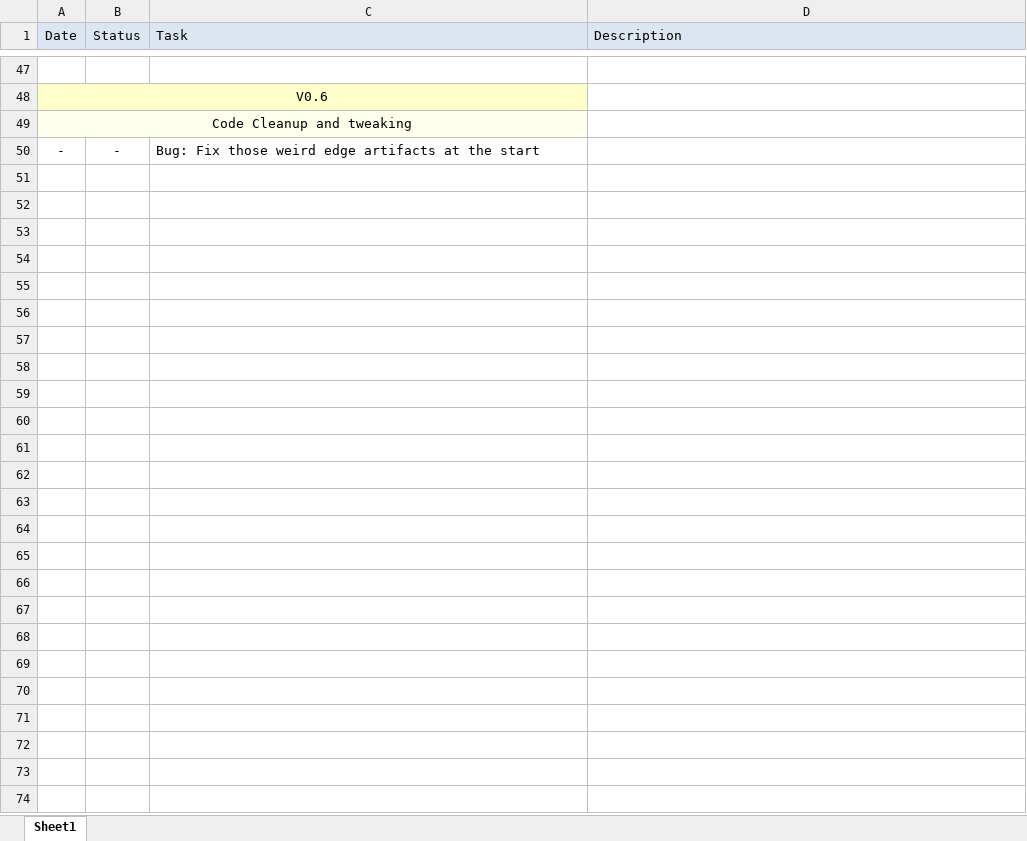
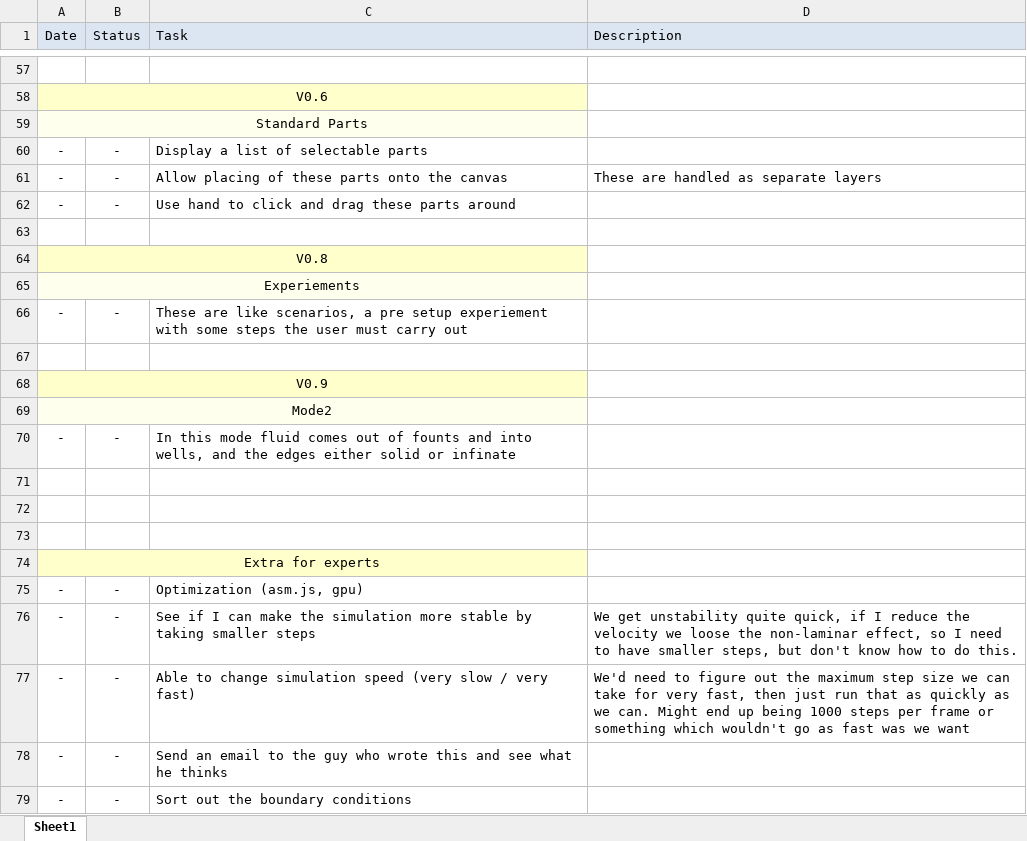
Before and after one commit to maitchison/cfdtoybox, an Excel workbook: cfd todo.xlsx, sheet Sheet1, drawn as a sheet; only a part is shown, gaps mark what is left out; values as stored, in another font and other column widths than the file's, no borders; addresses are those after the commit; the diff covers the shown part only; the diff names each change by its address in the sheet, - before the commit and + after, or states it on an @@ line.

Commit message:
V 0.5 Tidy up Seperated out solver code (so I can optimize it later on) Put fluid dynamics stuff into a class to keep it clean, but there's still more work to be done Cleaned up UI a little. Optimized the drawing code (from 4ms to 1ms)

```diff
--- a/cfd todo.xlsx (sheet Sheet1)
+++ b/cfd todo.xlsx (sheet Sheet1)
-A59 (Date): Code Cleanup and tweaking
+A59 (Date): Standard Parts
+row 60: - | - | Display a list of selectable parts
+row 61: - | - | Allow placing of these parts onto the canvas | These are handled as separate layers
-C62 (Task): Bug: Fix those weird edge artifacts at the start
+C62 (Task): Use hand to click and drag these parts around
+row 63: (empty)
+row 64: V0.8
+row 65: Experiements
+row 66: - | - | These are like scenarios, a pre setup experiement with some steps the user must carry out
+row 67: (empty)
+row 68: V0.9
+row 69: Mode2
+row 70: - | - | In this mode fluid comes out of founts and into wells, and the edges either solid or infinate
+row 71: (empty)
+row 72: (empty)
+row 73: (empty)
+row 74: Extra for experts
+row 75: - | - | Optimization (asm.js, gpu)
+row 76: - | - | See if I can make the simulation more stable by taking smaller steps | We get unstability quite quick, if I reduce the velocity we loose the non-laminar effect, so I need to have smaller steps, but don't know how to do this.
+row 77: - | - | Able to change simulation speed (very slow / very fast) | We'd need to figure out the maximum step size we can take for very fast, then just run that as quickly as we can. Might end up being 1000 steps per frame or something which wouldn't go as fast was we want
+row 78: - | - | Send an email to the guy who wrote this and see what he thinks
+row 79: - | - | Sort out the boundary conditions
```
Also changed, not shown: 17 added rows, 7 removed rows, 5 edited cells, cell formats and merged cells elsewhere in this sheet, 7 other files.
